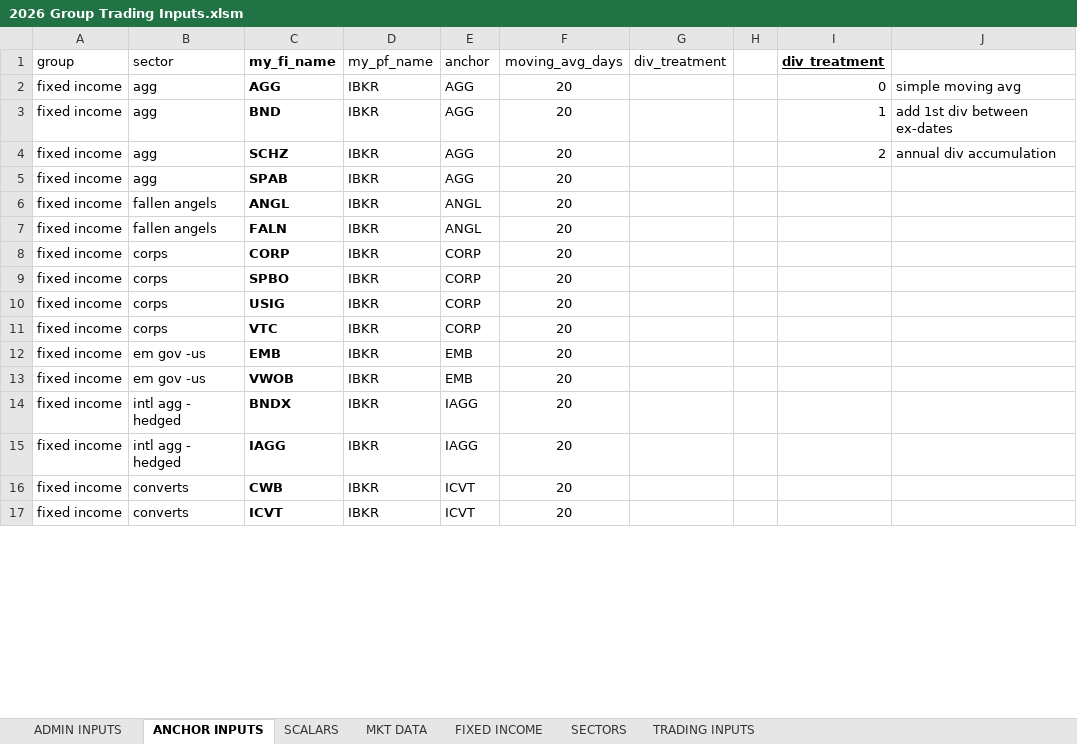
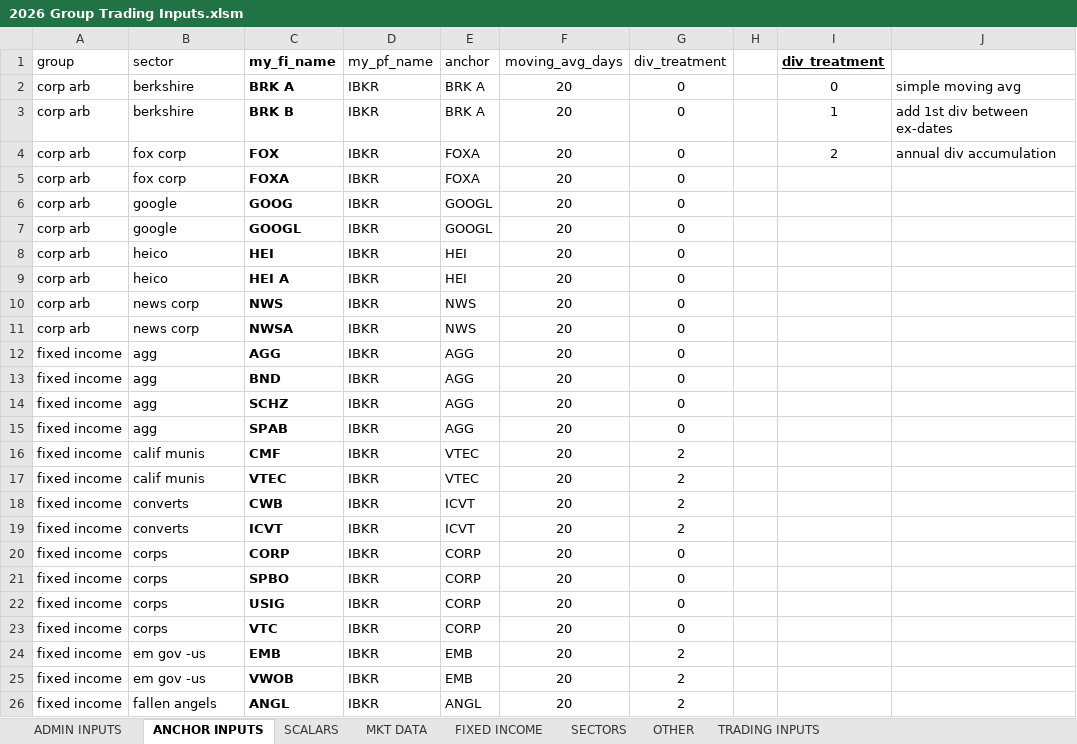
Before and after one commit to mikehyland-quant/trading, an Excel workbook: spreadsheets/2026 Group Trading Inputs.xlsm, sheet ANCHOR INPUTS, drawn as a sheet; only a part is shown; values as stored, in another font and other column widths than the file's, no borders; conditional formats and table styles not drawn; removed rows and columns are numbered as before the commit, all else as after; the diff covers the shown part only; the diff names each change by its address in the sheet, - before the commit and + after, or states it on an @@ line.

```diff
--- a/spreadsheets/2026 Group Trading Inputs.xlsm (sheet ANCHOR INPUTS)
+++ b/spreadsheets/2026 Group Trading Inputs.xlsm (sheet ANCHOR INPUTS)
+sheet tab: OTHER
+row 2: corp arb | berkshire | BRK A | IBKR | BRK A | 20 | 0 |  | 0 | simple moving avg
+row 3: corp arb | berkshire | BRK B | IBKR | BRK A | 20 | 0 |  | 1 | add 1st div between ex-dates
+row 4: corp arb | fox corp | FOX | IBKR | FOXA | 20 | 0 |  | 2 | annual div accumulation
+row 5: corp arb | fox corp | FOXA | IBKR | FOXA | 20 | 0
+row 6: corp arb | google | GOOG | IBKR | GOOGL | 20 | 0
+row 7: corp arb | google | GOOGL | IBKR | GOOGL | 20 | 0
+row 8: corp arb | heico | HEI | IBKR | HEI | 20 | 0
+row 9: corp arb | heico | HEI A | IBKR | HEI | 20 | 0
+row 10: corp arb | news corp | NWS | IBKR | NWS | 20 | 0
+row 11: corp arb | news corp | NWSA | IBKR | NWS | 20 | 0
-G12:G15 (div_treatment): (empty)
+G12:G15 (div_treatment): 0
-I12 (div_treatment): 0
+I12 (div_treatment): (empty)
-J12: simple moving avg
+J12: (empty)
-I13 (div_treatment): 1
+I13 (div_treatment): (empty)
-J13: add 1st div between ex-dates
+J13: (empty)
-I14 (div_treatment): 2
+I14 (div_treatment): (empty)
-J14: annual div accumulation
+J14: (empty)
-row 6: fixed income | fallen angels | ANGL | IBKR | ANGL | 20
-row 7: fixed income | fallen angels | FALN | IBKR | ANGL | 20
+row 16: fixed income | calif munis | CMF | IBKR | VTEC | 20 | 2
+row 17: fixed income | calif munis | VTEC | IBKR | VTEC | 20 | 2
+row 18: fixed income | converts | CWB | IBKR | ICVT | 20 | 2
+row 19: fixed income | converts | ICVT | IBKR | ICVT | 20 | 2
-G20:G23 (div_treatment): (empty)
+G20:G23 (div_treatment): 0
-G24:G25 (div_treatment): (empty)
+G24:G25 (div_treatment): 2
-row 14: fixed income | intl agg - hedged | BNDX | IBKR | IAGG | 20
-B26 (sector): intl agg - hedged
+B26 (sector): fallen angels
-C26 (my_fi_name): IAGG
+C26 (my_fi_name): ANGL
-E26 (anchor): IAGG
+E26 (anchor): ANGL
-G26 (div_treatment): (empty)
+G26 (div_treatment): 2
-row 16: fixed income | converts | CWB | IBKR | ICVT | 20
-row 17: fixed income | converts | ICVT | IBKR | ICVT | 20
```
Also changed, not shown: 31 added rows, 24 removed rows and 32 edited cells elsewhere in this sheet, sheet SECTORS, sheet SCALARS, sheet MKT DATA, sheet FIXED INCOME, sheet TRADING INPUTS, sheet ADMIN INPUTS, formulas that keep their value, spreadsheets/2026 BTC ETF Ratios.xlsx, spreadsheets/2026 Crypto Mkt Data.xlsx, 24 other files.
